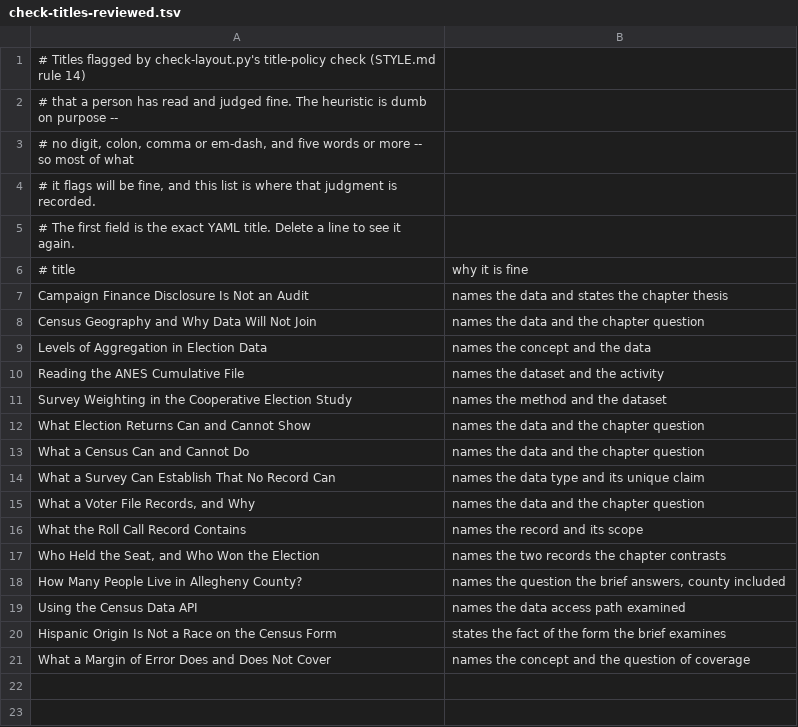
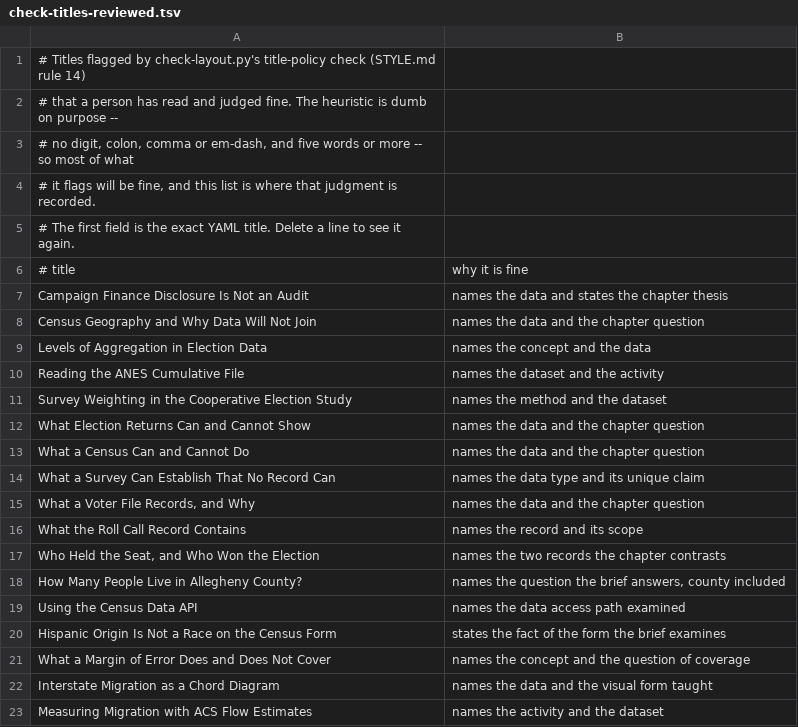
Before and after one commit to jcervas/democracys-data, a TSV file: labs/_lib/check-titles-reviewed.tsv, drawn as a sheet; the diff names each change by its address in the sheet, - before the commit and + after, or states it on an @@ line.

```diff
--- a/labs/_lib/check-titles-reviewed.tsv
+++ b/labs/_lib/check-titles-reviewed.tsv
+row 22: Interstate Migration as a Chord Diagram | names the data and the visual form taught
+row 23: Measuring Migration with ACS Flow Estimates | names the activity and the dataset
```
Also changed, not shown: 8 other files.
